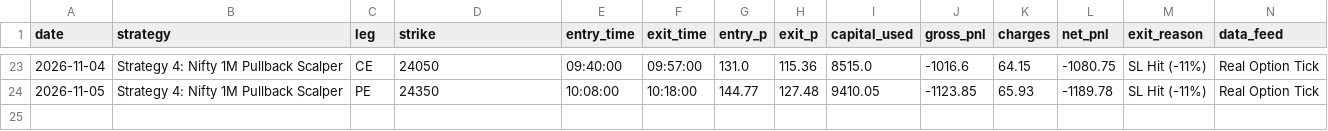
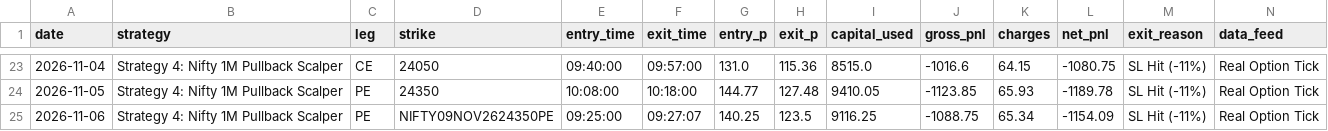
Before and after one commit to don9116969-cmd/NF-OP, a CSV file: data/trade_journal.csv, drawn as a sheet; only a part is shown, gaps mark what is left out.

Commit message:
Auto-Journal: 🔴 Exit Strategy 4: Nifty 1M Pullback Scalper [PnL: INR -1154.09] [skip ci]

```diff
--- a/data/trade_journal.csv
+++ b/data/trade_journal.csv
@@ -24 +24,2 @@ date,strategy,leg,strike,entry_time,exit_time,entry_p,exit_p,capital_used,gross_
 2026-11-05,Strategy 4: Nifty 1M Pullback Scalper,PE,24350,10:08:00,10:18:00,144.77,127.48,9410.05,-1123.85,65.93,-1189.78,SL Hit (-11%),Real Option Tick
+2026-11-06,Strategy 4: Nifty 1M Pullback Scalper,PE,NIFTY09NOV2624350PE,09:25:00,09:27:07,140.25,123.5,9116.25,-1088.75,65.34,-1154.09,SL Hit (-11%),Real Option Tick
```
Also changed, not shown: 3 other files.
